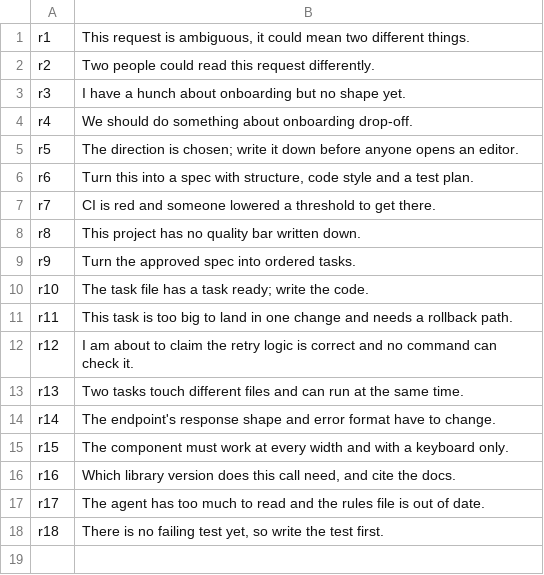
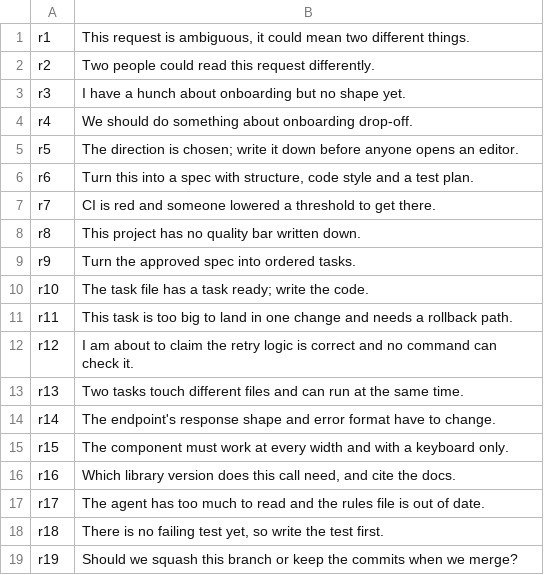
Before and after one commit to nihmtaho/libra-agent-skills, a TSV file: evals/routing/requests.tsv, drawn as a sheet.

Commit message:
test: record three passing runs of the nineteen-request routing case

```diff
--- a/evals/routing/requests.tsv
+++ b/evals/routing/requests.tsv
@@ -18 +18,2 @@ r17	The agent has too much to read and the rules file is out of date.
 r18	There is no failing test yet, so write the test first.
+r19	Should we squash this branch or keep the commits when we merge?
```
Also changed, not shown: evals/routing/expected.tsv, evals/routing/fix/answers.tsv, 4 other files.
